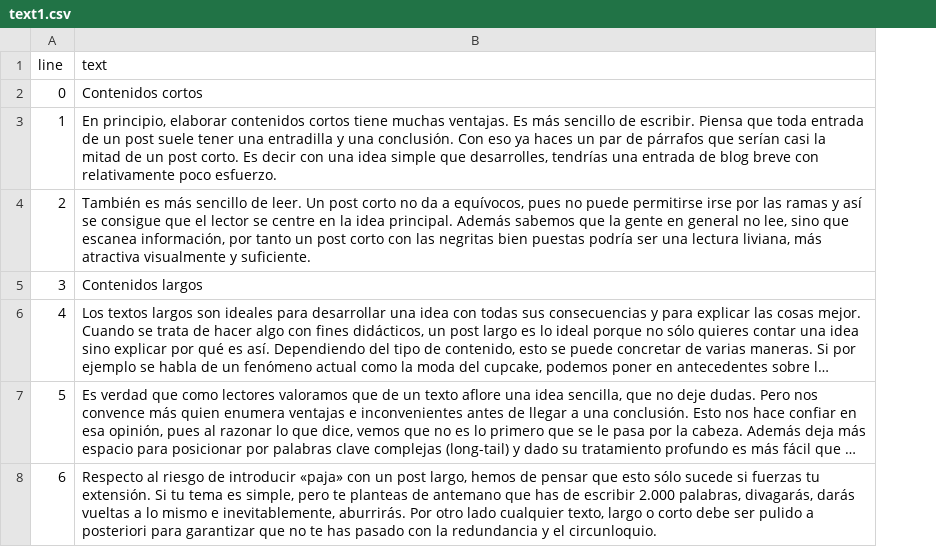
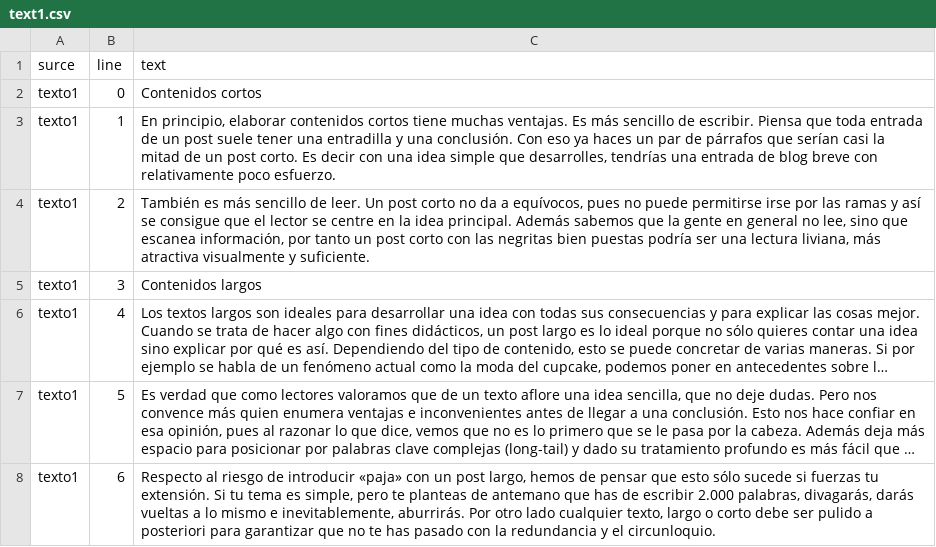
Before and after one commit to robertoneris/textos-csv, a CSV file: text1.csv, drawn as a sheet; long unchanged cells end in …; the diff names each change by its address in the sheet, - before the commit and + after, or states it on an @@ line.

Commit message:
Update text1.csv

```diff
--- a/text1.csv
+++ b/text1.csv
+column A (surce), rows 2-8: all texto1
```
